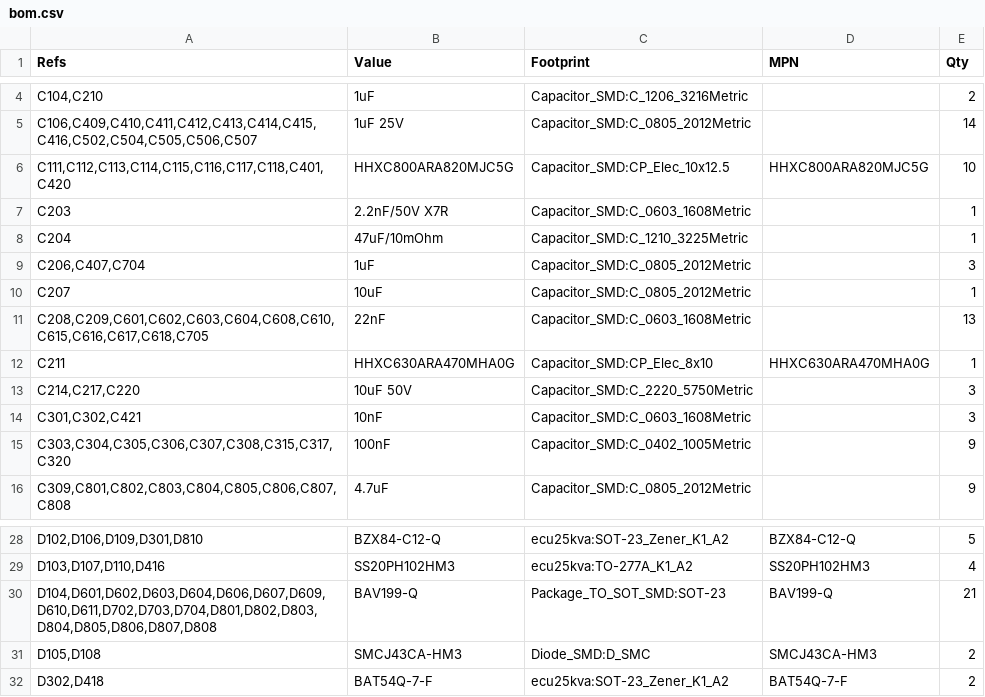
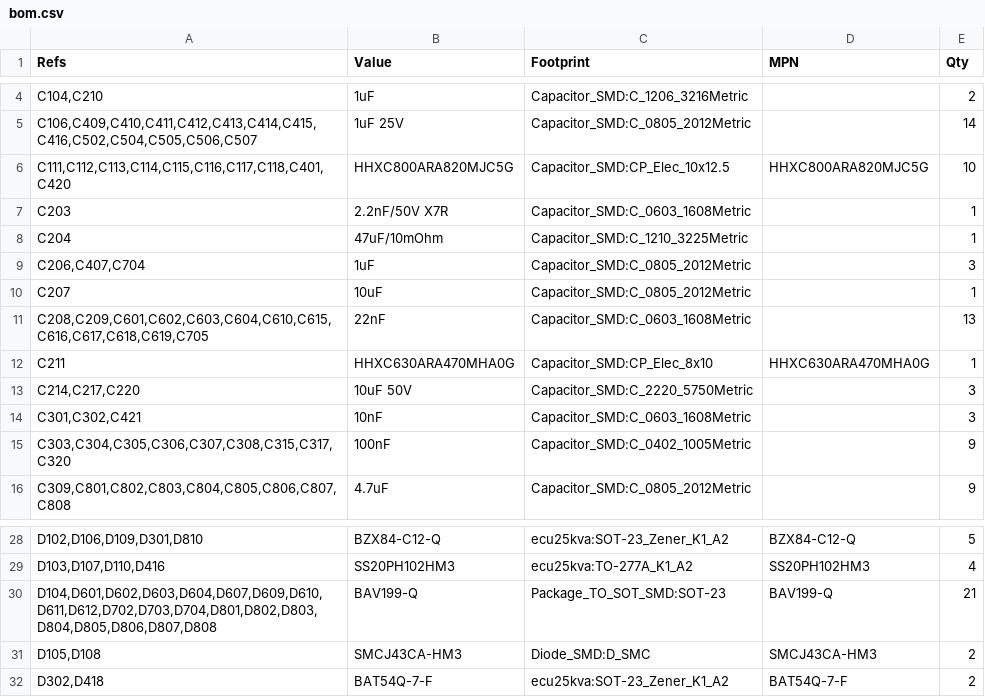
Before and after one commit to mohan4220/ecu25kva, a CSV file: prototype/fab/bom.csv, drawn as a sheet; only a part is shown, gaps mark what is left out; the diff covers the shown part only.

```diff
--- a/prototype/fab/bom.csv
+++ b/prototype/fab/bom.csv
@@ -10,3 +10,3 @@
 "C207","10uF","Capacitor_SMD:C_0805_2012Metric","","1"
-"C208,C209,C601,C602,C603,C604,C608,C610,C615,C616,C617,C618,C705","22nF","Capacitor_SMD:C_0603_1608Metric","","13"
+"C208,C209,C601,C602,C603,C604,C610,C615,C616,C617,C618,C619,C705","22nF","Capacitor_SMD:C_0603_1608Metric","","13"
 "C211","HHXC630ARA470MHA0G","Capacitor_SMD:CP_Elec_8x10","HHXC630ARA470MHA0G","1"
@@ -29,3 +29,3 @@
 "D103,D107,D110,D416","SS20PH102HM3","ecu25kva:TO-277A_K1_A2","SS20PH102HM3","4"
-"D104,D601,D602,D603,D604,D606,D607,D609,D610,D611,D702,D703,D704,D801,D802,D803,D804,D805,D806,D807,D808","BAV199-Q","Package_TO_SOT_SMD:SOT-23","BAV199-Q","21"
+"D104,D601,D602,D603,D604,D607,D609,D610,D611,D612,D702,D703,D704,D801,D802,D803,D804,D805,D806,D807,D808","BAV199-Q","Package_TO_SOT_SMD:SOT-23","BAV199-Q","21"
 "D105,D108","SMCJ43CA-HM3","Diode_SMD:D_SMC","SMCJ43CA-HM3","2"
```
Also changed, not shown: 10 edited cells elsewhere in this file, prototype/fab/positions.csv, 28 other files.
